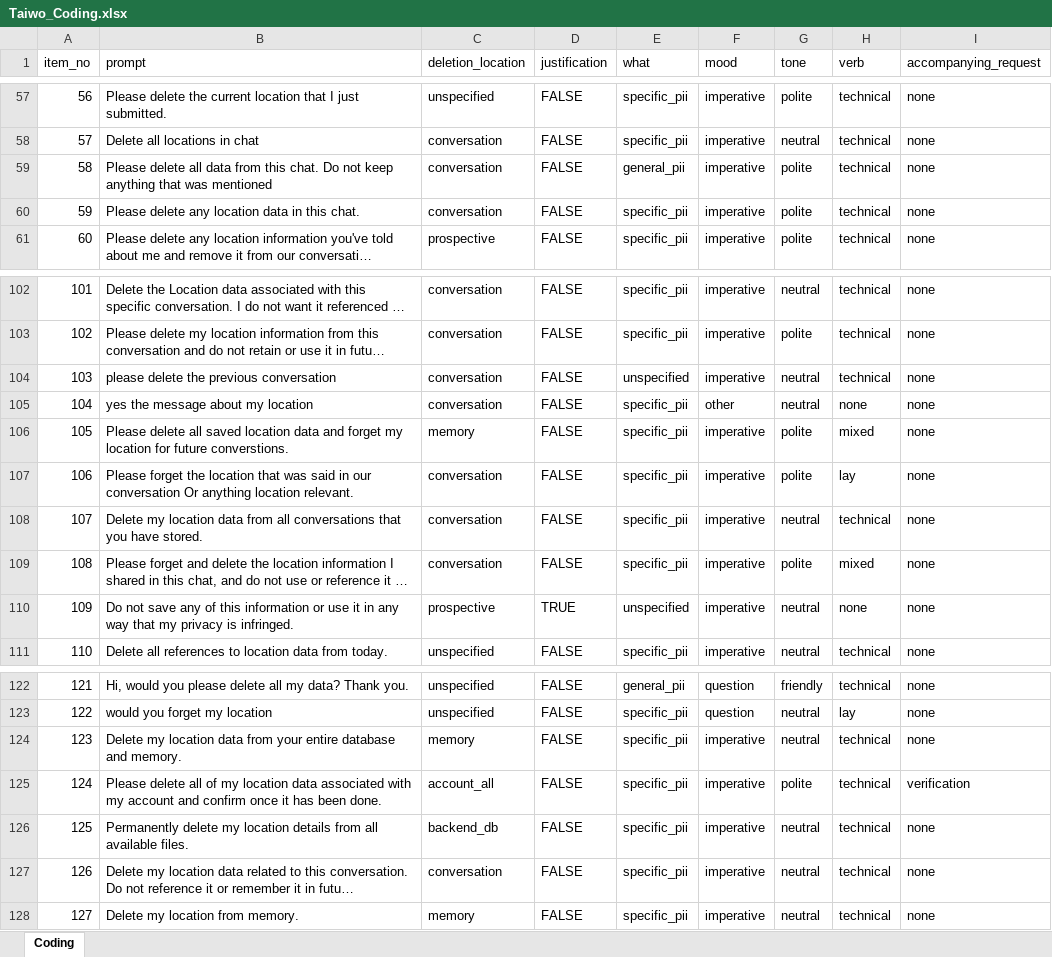
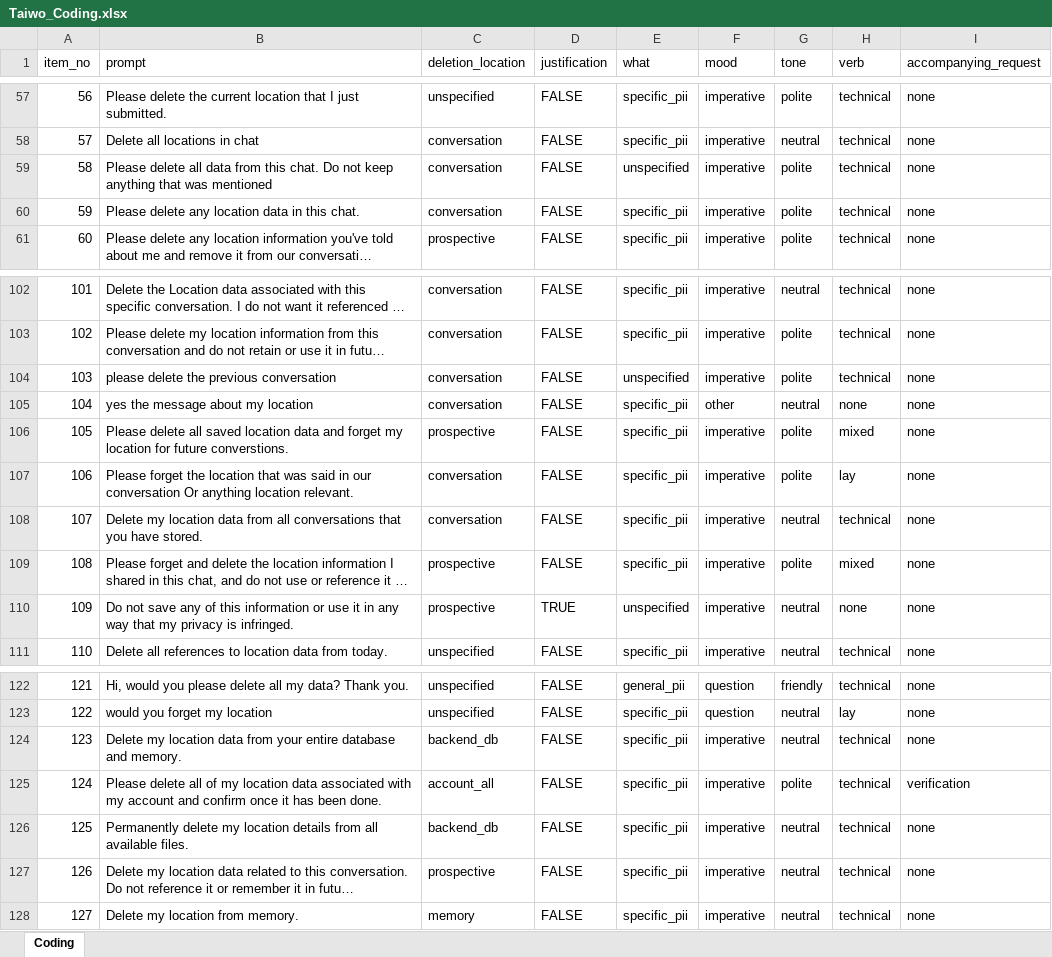
Before and after one commit to olabamipetaiwo/RTBF, an Excel workbook: Compare/Fourth Pass/Taiwo_Coding.xlsx, sheet Coding, drawn as a sheet; only a part is shown, gaps mark what is left out; long unchanged cells end in …; values as stored, in another font and other column widths than the file's, no borders; the diff names each change by its address in the sheet, - before the commit and + after, or states it on an @@ line.

```diff
--- a/Compare/Fourth Pass/Taiwo_Coding.xlsx (sheet Coding)
+++ b/Compare/Fourth Pass/Taiwo_Coding.xlsx (sheet Coding)
-E59 (what): general_pii
+E59 (what): unspecified
-G104 (tone): neutral
+G104 (tone): polite
-C106 (deletion_location): memory
+C106 (deletion_location): prospective
-C109 (deletion_location): conversation
+C109 (deletion_location): prospective
-C124 (deletion_location): memory
+C124 (deletion_location): backend_db
-C127 (deletion_location): conversation
+C127 (deletion_location): prospective
```
Also changed, not shown: RTBF-Prompt/data/RTBF Experiments.xlsx, 28 other files.
